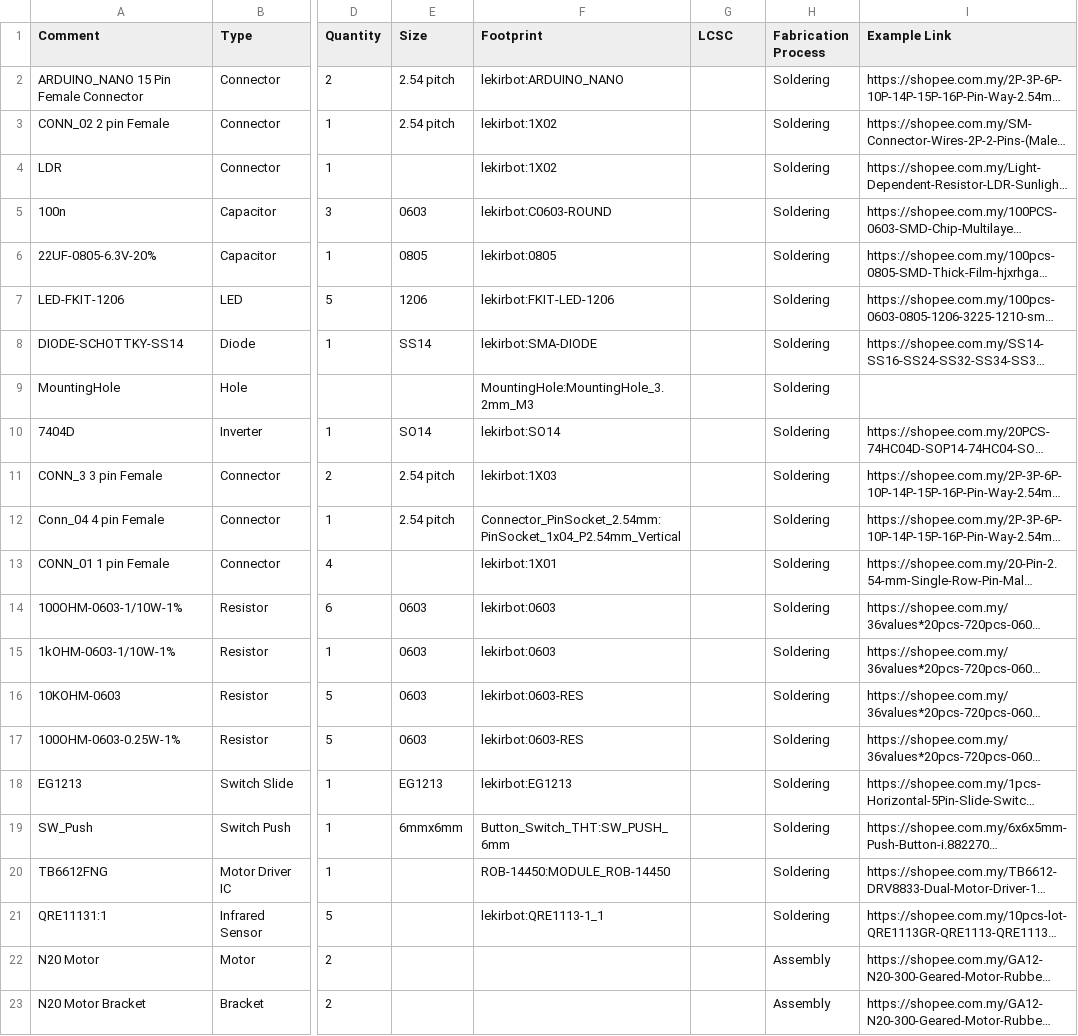
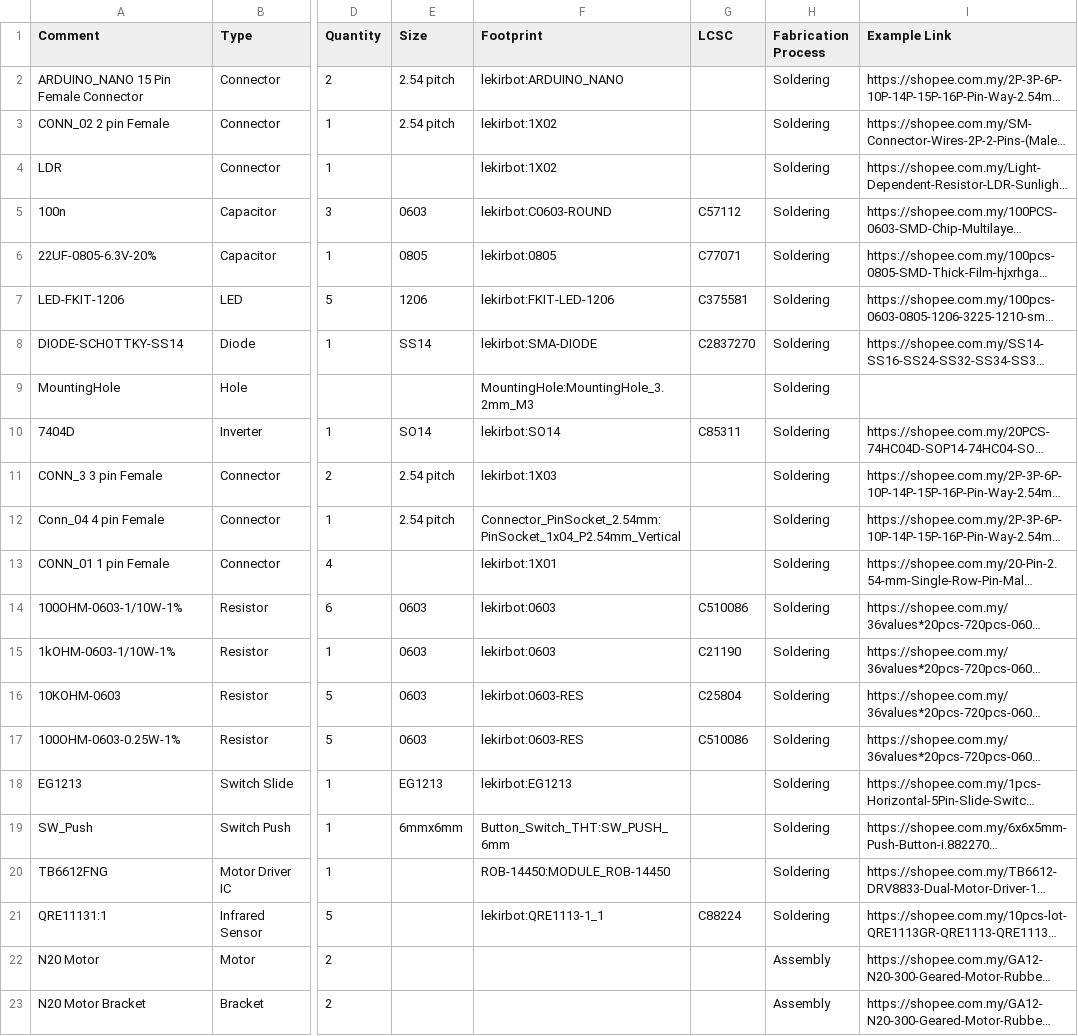
Before and after one commit to apauaie/tinkercode_extension_generator, a CSV file: lekirbot PCB/lekirbotv2/lekirbotv2 BOM.csv, drawn as a sheet; only a part is shown, gaps mark what is left out; long unchanged cells end in …; the diff names each change by its address in the sheet, - before the commit and + after, or states it on an @@ line.

Commit message:
Updte LCSC component

```diff
--- a/lekirbot PCB/lekirbotv2/lekirbotv2 BOM.csv
+++ b/lekirbot PCB/lekirbotv2/lekirbotv2 BOM.csv
-G5 (LCSC): (empty)
+G5 (LCSC): C57112
-G6 (LCSC): (empty)
+G6 (LCSC): C77071
-G7 (LCSC): (empty)
+G7 (LCSC): C375581
-G8 (LCSC): (empty)
+G8 (LCSC): C2837270
-G10 (LCSC): (empty)
+G10 (LCSC): C85311
-G14 (LCSC): (empty)
+G14 (LCSC): C510086
-G15 (LCSC): (empty)
+G15 (LCSC): C21190
-G16 (LCSC): (empty)
+G16 (LCSC): C25804
-G17 (LCSC): (empty)
+G17 (LCSC): C510086
-G21 (LCSC): (empty)
+G21 (LCSC): C88224
```
